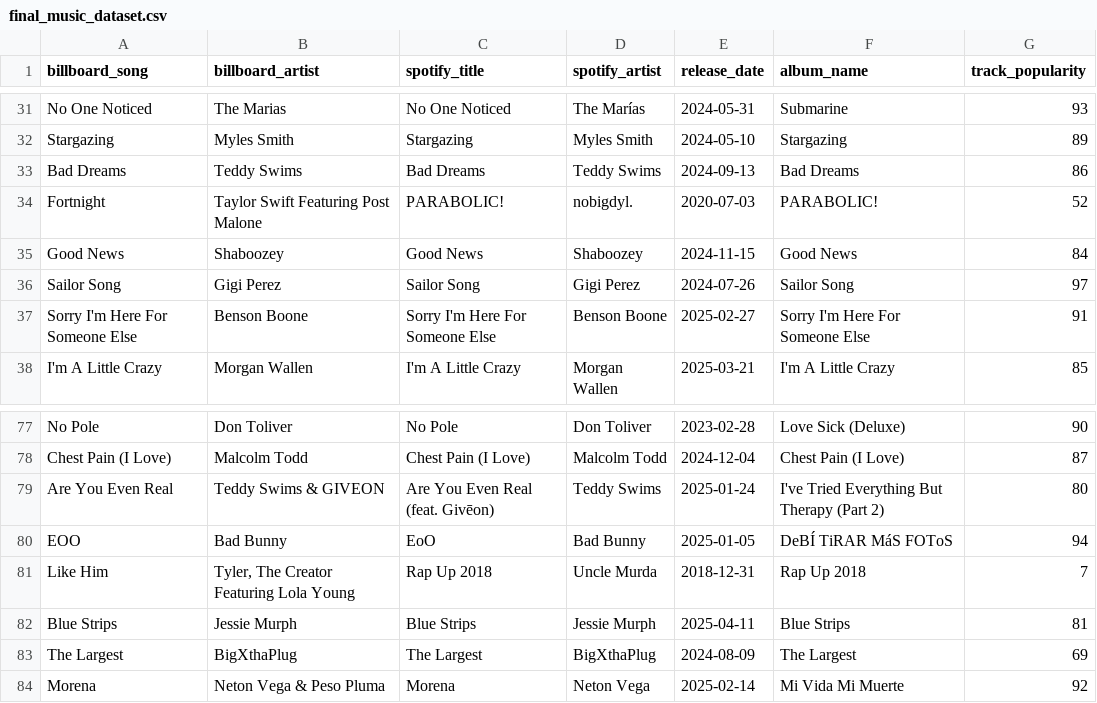
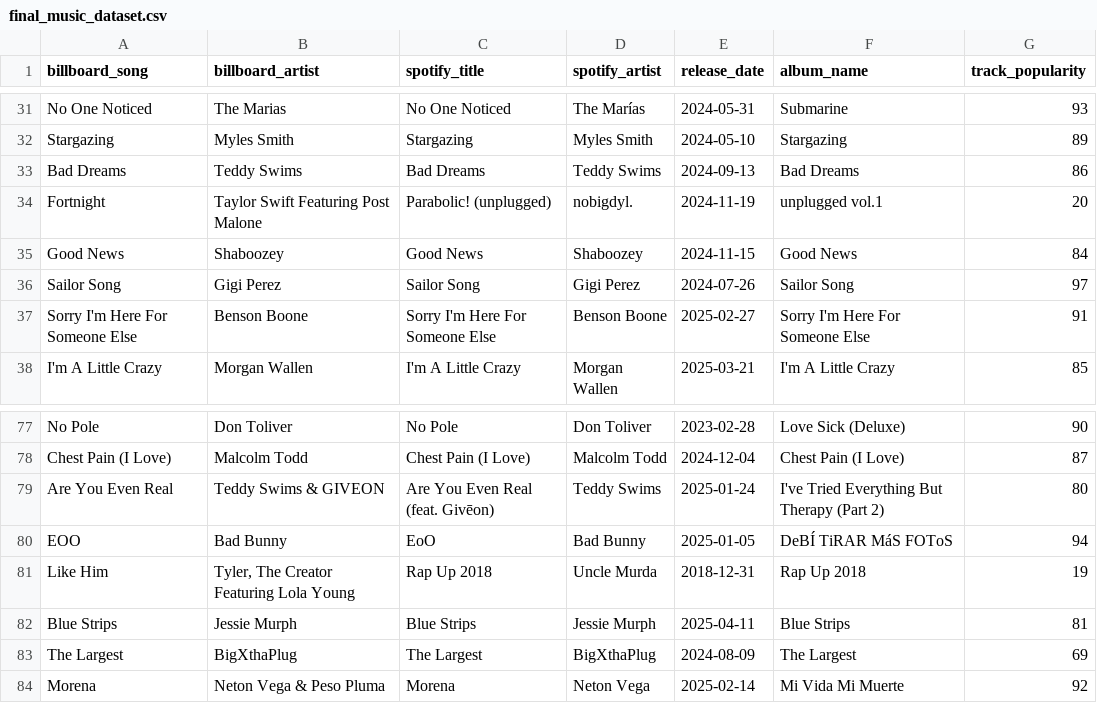
Before and after one commit to Shreya-Malik/melodymetrics, a CSV file: data/final_music_dataset.csv, drawn as a sheet; only a part is shown, gaps mark what is left out.

```diff
--- a/data/final_music_dataset.csv
+++ b/data/final_music_dataset.csv
@@ -33,3 +33,3 @@ Stargazing,Myles Smith,Stargazing,Myles Smith,2024-05-10,Stargazing,89
 Bad Dreams,Teddy Swims,Bad Dreams,Teddy Swims,2024-09-13,Bad Dreams,86
-Fortnight,Taylor Swift Featuring Post Malone,PARABOLIC!,nobigdyl.,2020-07-03,PARABOLIC!,52
+Fortnight,Taylor Swift Featuring Post Malone,Parabolic! (unplugged),nobigdyl.,2024-11-19,unplugged vol.1,20
 Good News,Shaboozey,Good News,Shaboozey,2024-11-15,Good News,84
@@ -80,3 +80,3 @@ Are You Even Real,Teddy Swims & GIVEON,Are You Even Real (feat. Givēon),Teddy S
 EOO,Bad Bunny,EoO,Bad Bunny,2025-01-05,DeBÍ TiRAR MáS FOToS,94
-Like Him,"Tyler, The Creator Featuring Lola Young",Rap Up 2018,Uncle Murda,2018-12-31,Rap Up 2018,7
+Like Him,"Tyler, The Creator Featuring Lola Young",Rap Up 2018,Uncle Murda,2018-12-31,Rap Up 2018,19
 Blue Strips,Jessie Murph,Blue Strips,Jessie Murph,2025-04-11,Blue Strips,81
```
Also changed, not shown: data/youtube_comments_sample.csv, 4 other files.
